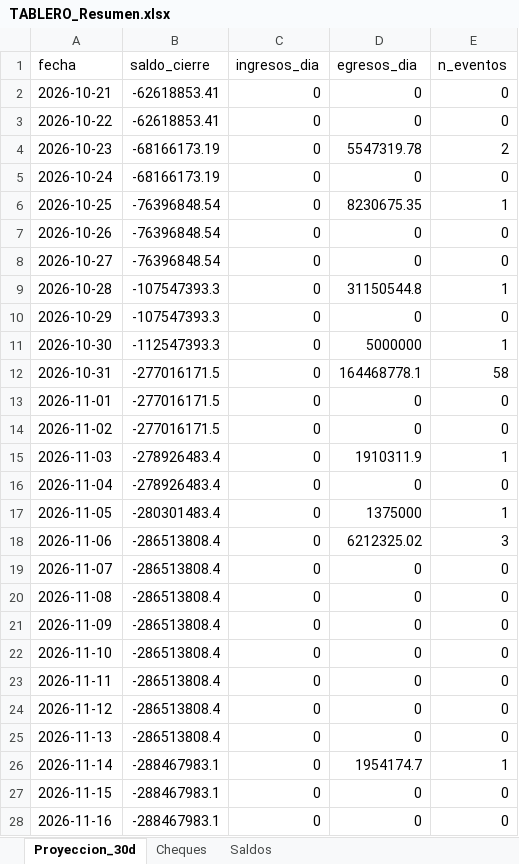
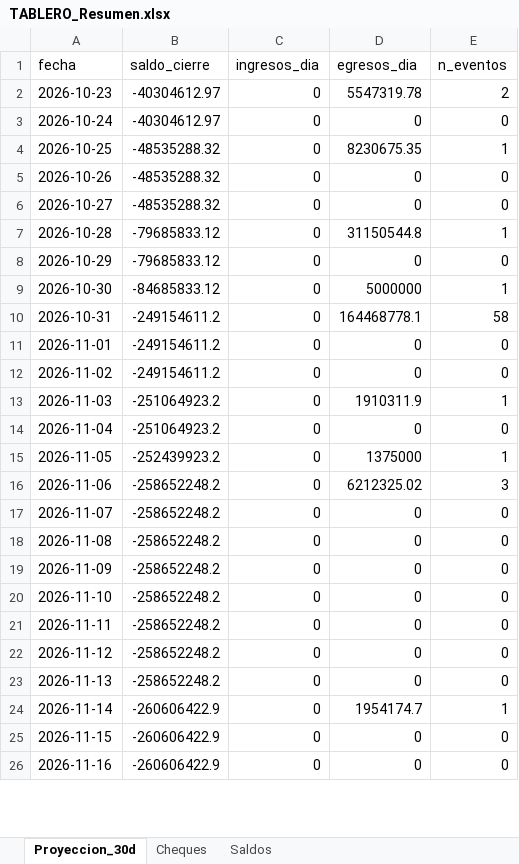
Before and after one commit to francolunaklick-web/GRIFFTABLEROS, an Excel workbook: flujo_bancario/TABLERO_Resumen.xlsx, sheet Proyeccion_30d, drawn as a sheet; only a part is shown; values as stored, in another font and other column widths than the file's, no borders; removed rows and columns are numbered as before the commit, all else as after; the diff covers the shown part only; the diff names each change by its address in the sheet, - before the commit and + after, or states it on an @@ line.

```diff
--- a/flujo_bancario/TABLERO_Resumen.xlsx (sheet Proyeccion_30d)
+++ b/flujo_bancario/TABLERO_Resumen.xlsx (sheet Proyeccion_30d)
-row 2: 2026-10-21 | -62618853.41 | 0 | 0 | 0
-row 3: 2026-10-22 | -62618853.41 | 0 | 0 | 0
-B2:B3 (saldo_cierre): -68166173.19
+B2:B3 (saldo_cierre): -40304612.97
-B4:B6 (saldo_cierre): -76396848.54
+B4:B6 (saldo_cierre): -48535288.32
-B7:B8 (saldo_cierre): -107547393.3
+B7:B8 (saldo_cierre): -79685833.12
-B9 (saldo_cierre): -112547393.3
+B9 (saldo_cierre): -84685833.12
-B10:B12 (saldo_cierre): -277016171.5
+B10:B12 (saldo_cierre): -249154611.2
-B13:B14 (saldo_cierre): -278926483.4
+B13:B14 (saldo_cierre): -251064923.2
-B15 (saldo_cierre): -280301483.4
+B15 (saldo_cierre): -252439923.2
-B16:B23 (saldo_cierre): -286513808.4
+B16:B23 (saldo_cierre): -258652248.2
-B24:B26 (saldo_cierre): -288467983.1
+B24:B26 (saldo_cierre): -260606422.9
```
Also changed, not shown: 2 added rows and 4 edited cells elsewhere in this sheet, sheet Cheques, cuentas_a_pagar/TABLERO_Resumen.xlsx, estado_resultado/TABLERO_Resumen.xlsx, 9 other files.
